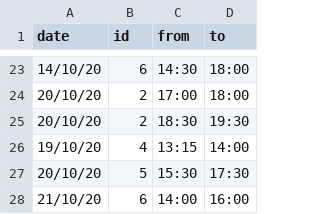
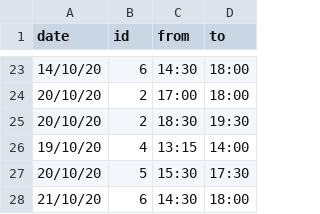
Before and after one commit to unixlabnyuad/unixlabnyuad.github.io, a CSV file: data/absent.csv, drawn as a sheet; only a part is shown, gaps mark what is left out.

Commit message:
update absent.csv

```diff
--- a/data/absent.csv
+++ b/data/absent.csv
@@ -27,2 +27,2 @@ date,id,from,to
 20/10/20,5,15:30,17:30
-21/10/20,6,14:00,16:00
+21/10/20,6,14:30,18:00
```
